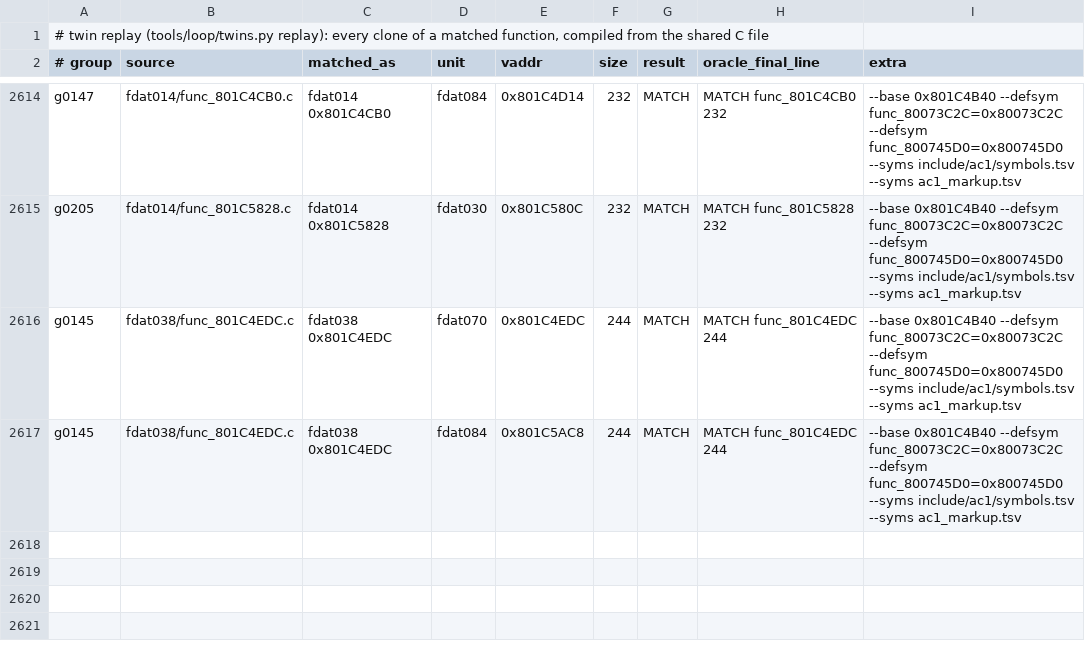
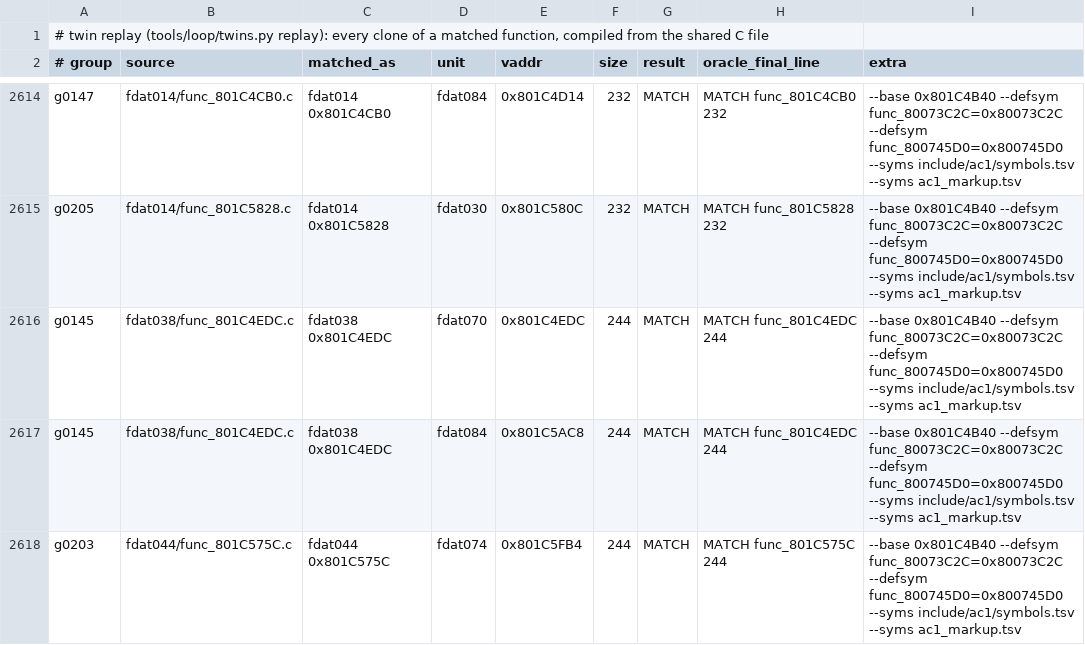
Before and after one commit to byroweb/AC1_RE, a TSV file: re/match/twin_replay.tsv, drawn as a sheet; only a part is shown, gaps mark what is left out.

```diff
--- a/re/match/twin_replay.tsv
+++ b/re/match/twin_replay.tsv
@@ -2617 +2617,2 @@ g0145	fdat038/func_801C4EDC.c	fdat038 0x801C4EDC	fdat070	0x801C4EDC	244	MATCH	MA
 g0145	fdat038/func_801C4EDC.c	fdat038 0x801C4EDC	fdat084	0x801C5AC8	244	MATCH	MATCH func_801C4EDC 244	--base 0x801C4B40 --defsym func_80073C2C=0x80073C2C --defsym func_800745D0=0x800745D0 --syms include/ac1/symbols.tsv --syms ac1_markup.tsv
+g0203	fdat044/func_801C575C.c	fdat044 0x801C575C	fdat074	0x801C5FB4	244	MATCH	MATCH func_801C575C 244	--base 0x801C4B40 --defsym func_80073C2C=0x80073C2C --defsym func_800745D0=0x800745D0 --syms include/ac1/symbols.tsv --syms ac1_markup.tsv
```
Also changed, not shown: re/match/manifest.tsv, tools/loop/ledger.tsv, 1 other file.
